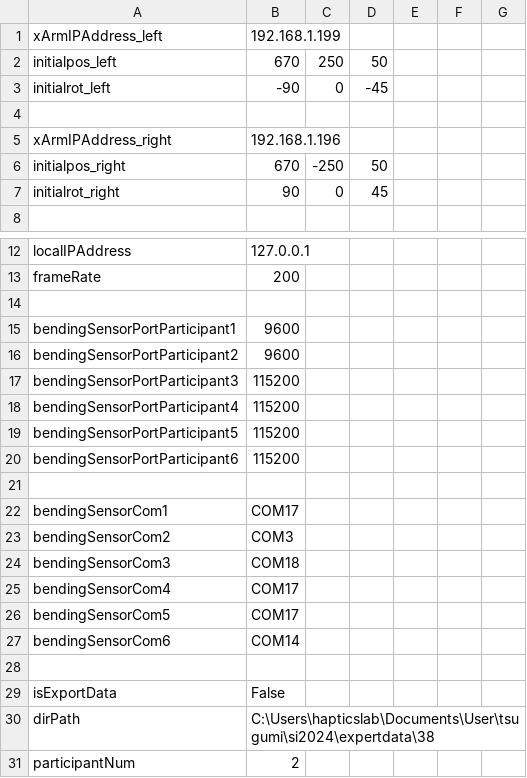
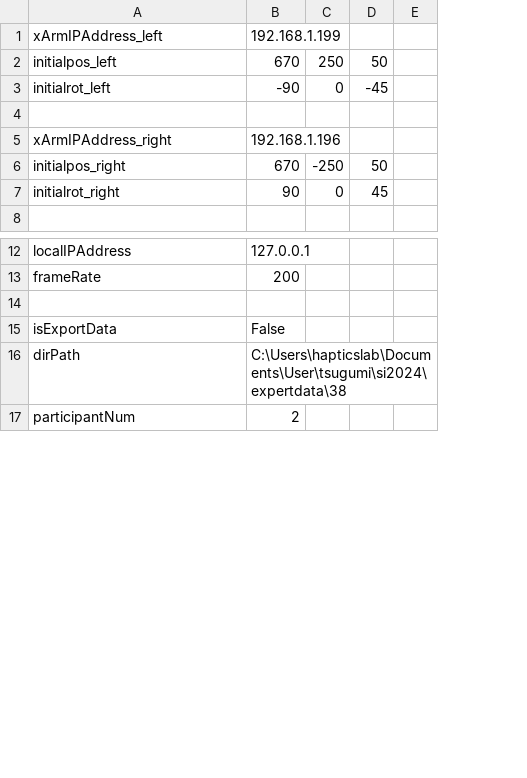
Before and after one commit to clz13087/skill-transfer, a CSV file: config/settings.csv, drawn as a sheet; only a part is shown, gaps mark what is left out; removed rows and columns are numbered as before the commit, all else as after; the diff covers the shown part only; the diff names each change by its address in the sheet, - before the commit and + after, or states it on an @@ line.

```diff
--- a/config/settings.csv
+++ b/config/settings.csv
-column E, empty
-column F, empty
-column G, empty
+column E, empty
-row 15: bendingSensorPortParticipant1 | 9600
-row 16: bendingSensorPortParticipant2 | 9600
-row 17: bendingSensorPortParticipant3 | 115200
-row 18: bendingSensorPortParticipant4 | 115200
-row 19: bendingSensorPortParticipant5 | 115200
-row 20: bendingSensorPortParticipant6 | 115200
-row 21: (empty)
-row 22: bendingSensorCom1 | COM17
-row 23: bendingSensorCom2 | COM3
-row 24: bendingSensorCom3 | COM18
-row 25: bendingSensorCom4 | COM17
-row 26: bendingSensorCom5 | COM17
-row 27: bendingSensorCom6 | COM14
-row 28: (empty)
```
Also changed, not shown: 2 added rows, 1 removed row and 4 edited cells elsewhere in this file, 1 other file.
